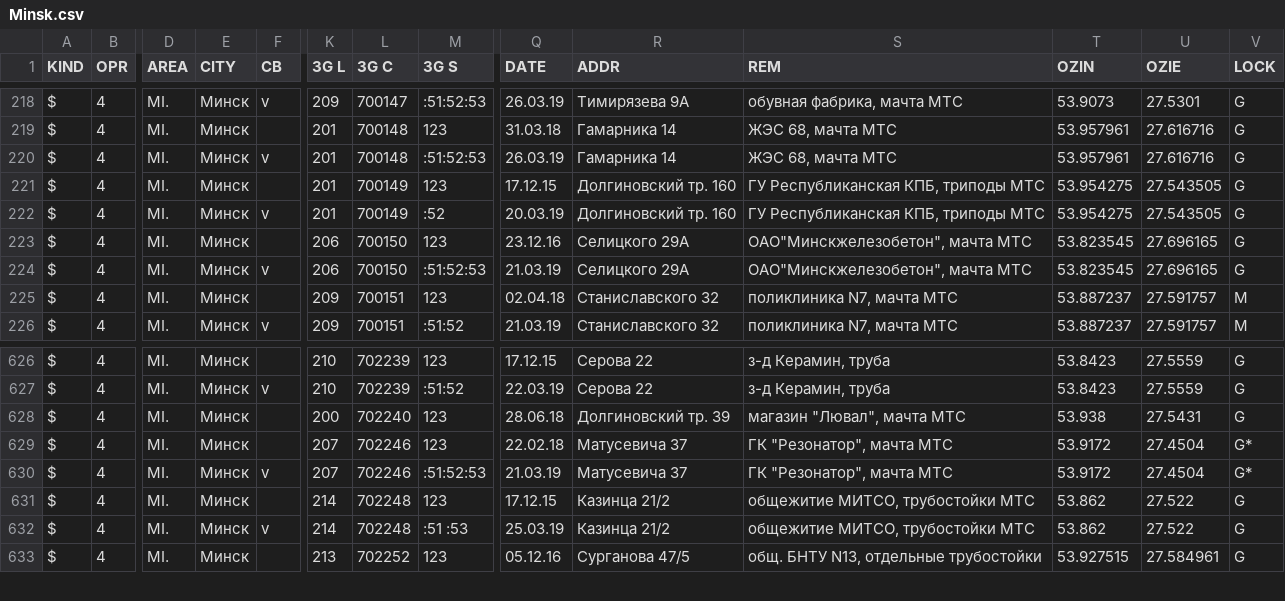
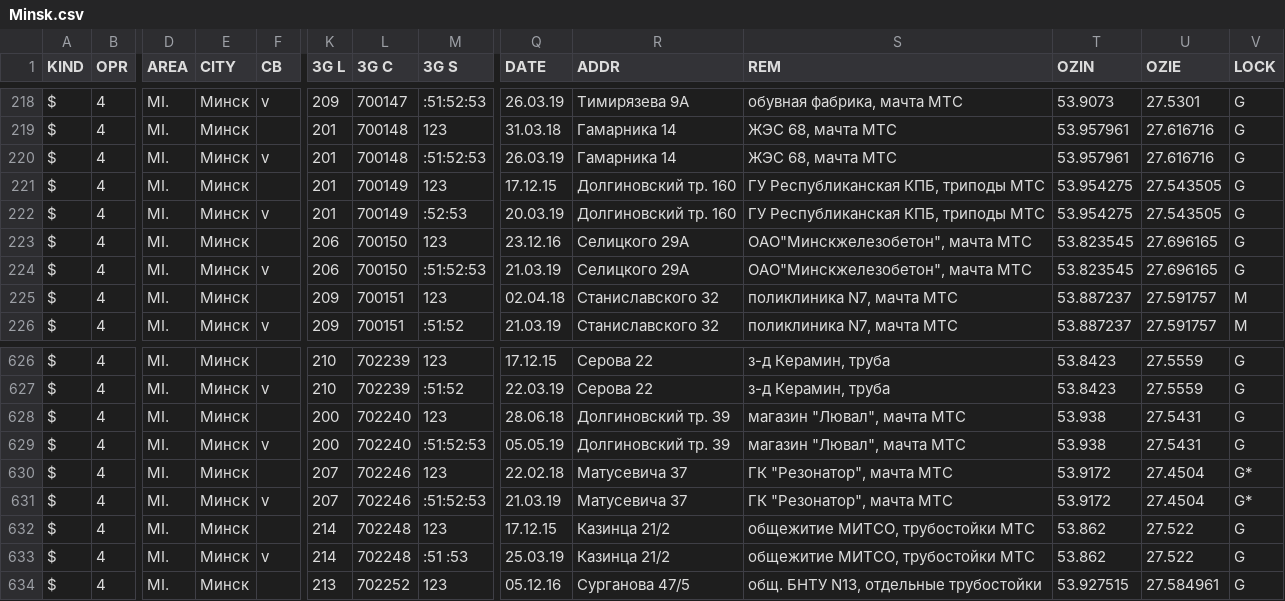
Before and after one commit to BelCellTracker/csv, a CSV file: BeCloud/Minsk.csv, drawn as a sheet; only a part is shown, gaps mark what is left out; rows hold the shown columns only; the diff names each change by its address in the sheet, - before the commit and + after, or states it on an @@ line.

Commit message:
6 files | M  BeCloud/Minsk.csv, M  MTS/Minsk.csv, M  MTS/Mio.csv, M  Velcom/Grodno.csv, M  Velcom/Minsk.csv, M  Velcom/Mio.csv

```diff
--- a/BeCloud/Minsk.csv
+++ b/BeCloud/Minsk.csv
-M222 (3G S): :52
+M222 (3G S): :52:53
+row 629: $ | 4 | MI. | Минск | v | 200 | 702240 | :51:52:53 | 05.05.19 | Долгиновский тр. 39 | магазин "Лювал", мачта МТС | 53.938 | 27.5431 | G
```
Also changed, not shown: MTS/Minsk.csv, MTS/Mio.csv, 3 other files.
